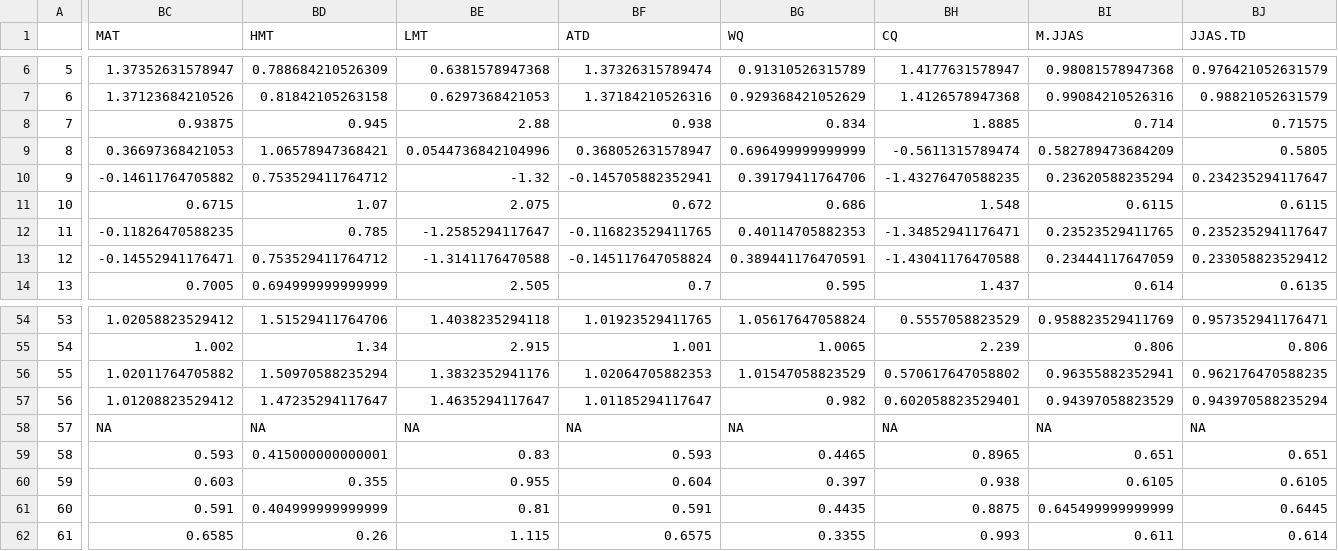
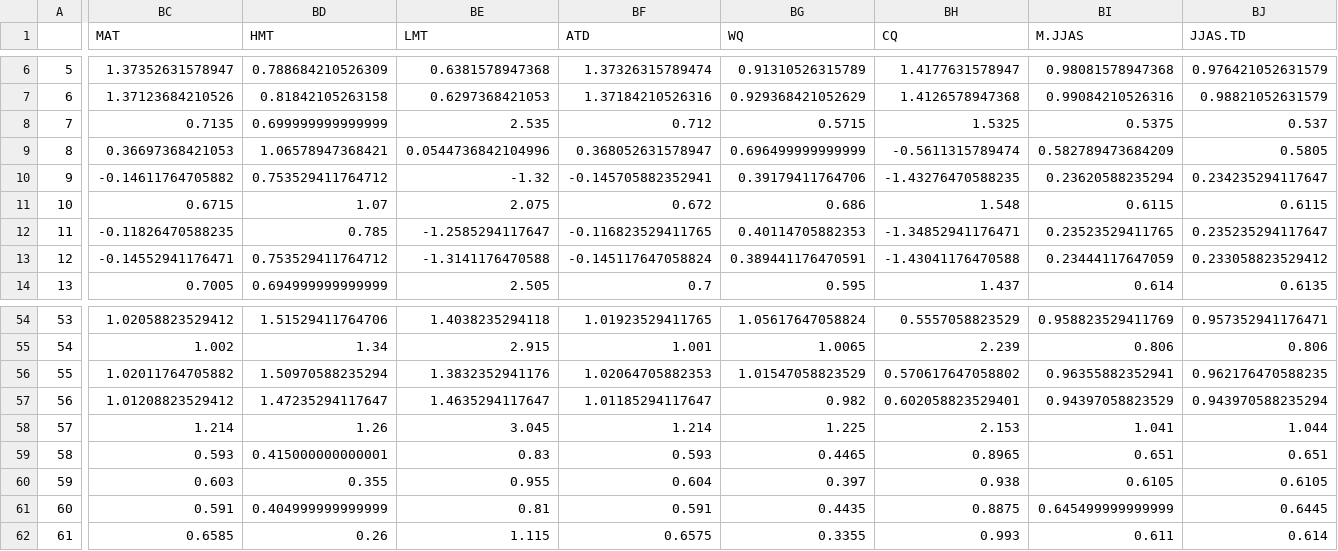
Before and after one commit to geco-nhm/Treeline_100year_study, a CSV file: output/analysis/TFL_df_corr.csv, drawn as a sheet; only a part is shown, gaps mark what is left out; the diff covers the shown part only; the diff names each change by its address in the sheet, - before the commit and + after, or states it on an @@ line.

```diff
--- a/output/analysis/TFL_df_corr.csv
+++ b/output/analysis/TFL_df_corr.csv
-BC8 (MAT): 0.93875
+BC8 (MAT): 0.7135
-BD8 (HMT): 0.945
+BD8 (HMT): 0.699999999999999
-BE8 (LMT): 2.88
+BE8 (LMT): 2.535
-BF8 (ATD): 0.938
+BF8 (ATD): 0.712
-BG8 (WQ): 0.834
+BG8 (WQ): 0.5715
-BH8 (CQ): 1.8885
+BH8 (CQ): 1.5325
-BI8 (M.JJAS): 0.714
+BI8 (M.JJAS): 0.5375
-BJ8 (JJAS.TD): 0.71575
+BJ8 (JJAS.TD): 0.537
-BC58 (MAT): NA
+BC58 (MAT): 1.214
-BD58 (HMT): NA
+BD58 (HMT): 1.26
-BE58 (LMT): NA
+BE58 (LMT): 3.045
-BF58 (ATD): NA
+BF58 (ATD): 1.214
-BG58 (WQ): NA
+BG58 (WQ): 1.225
-BH58 (CQ): NA
+BH58 (CQ): 2.153
-BI58 (M.JJAS): NA
+BI58 (M.JJAS): 1.041
-BJ58 (JJAS.TD): NA
+BJ58 (JJAS.TD): 1.044
```
Also changed, not shown: 31 edited cells elsewhere in this file, output/analysis/FL_df_NoSummitSyndrome.csv, output/analysis/Table2_kendall.csv, 16 other files.
